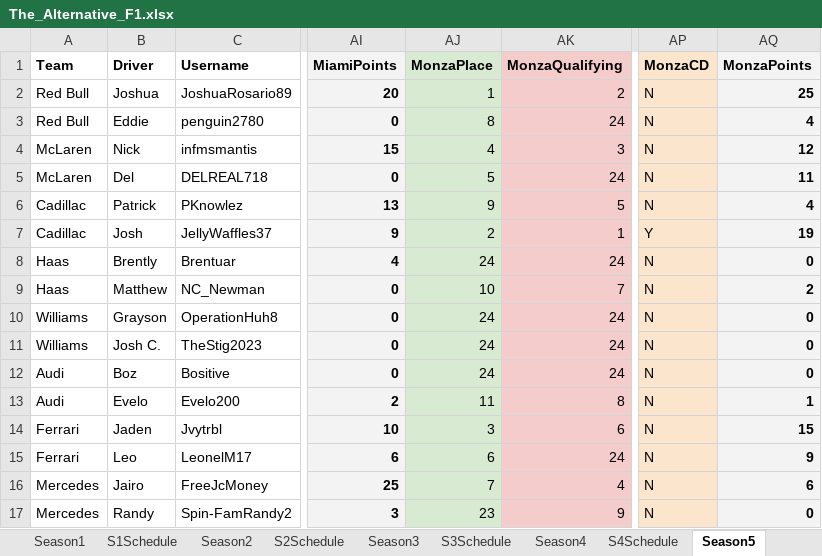
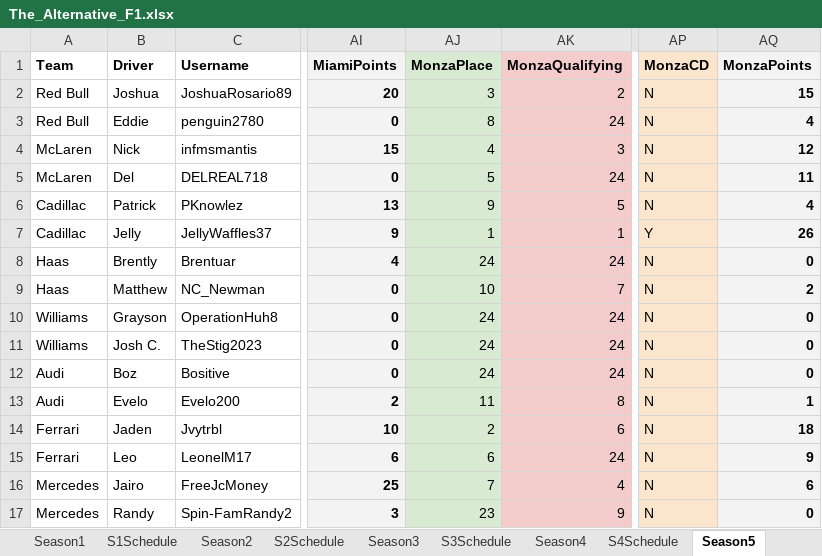
Before and after one commit to PKnowlez/TheAlternativeF1-Reflex, an Excel workbook: the_alternative_f1/The_Alternative_F1.xlsx, sheet Season5, drawn as a sheet; only a part is shown, gaps mark what is left out; values as stored, in another font and other column widths than the file's, no borders; charts and pictures not drawn; the diff names each change by its address in the sheet, - before the commit and + after, or states it on an @@ line.

Commit message:
points fix, QOL for chat

```diff
--- a/the_alternative_f1/The_Alternative_F1.xlsx (sheet Season5)
+++ b/the_alternative_f1/The_Alternative_F1.xlsx (sheet Season5)
-AJ2 (MonzaPlace): 1
+AJ2 (MonzaPlace): 3
-AQ2 (MonzaPoints): 25
+AQ2 (MonzaPoints): 15
-B7 (Driver): Josh
+B7 (Driver): Jelly
-AJ7 (MonzaPlace): 2
+AJ7 (MonzaPlace): 1
-AQ7 (MonzaPoints): 19
+AQ7 (MonzaPoints): 26
-AJ14 (MonzaPlace): 3
+AJ14 (MonzaPlace): 2
-AQ14 (MonzaPoints): 15
+AQ14 (MonzaPoints): 18
```
Also changed, not shown: sheet Season4, 34 other files.
